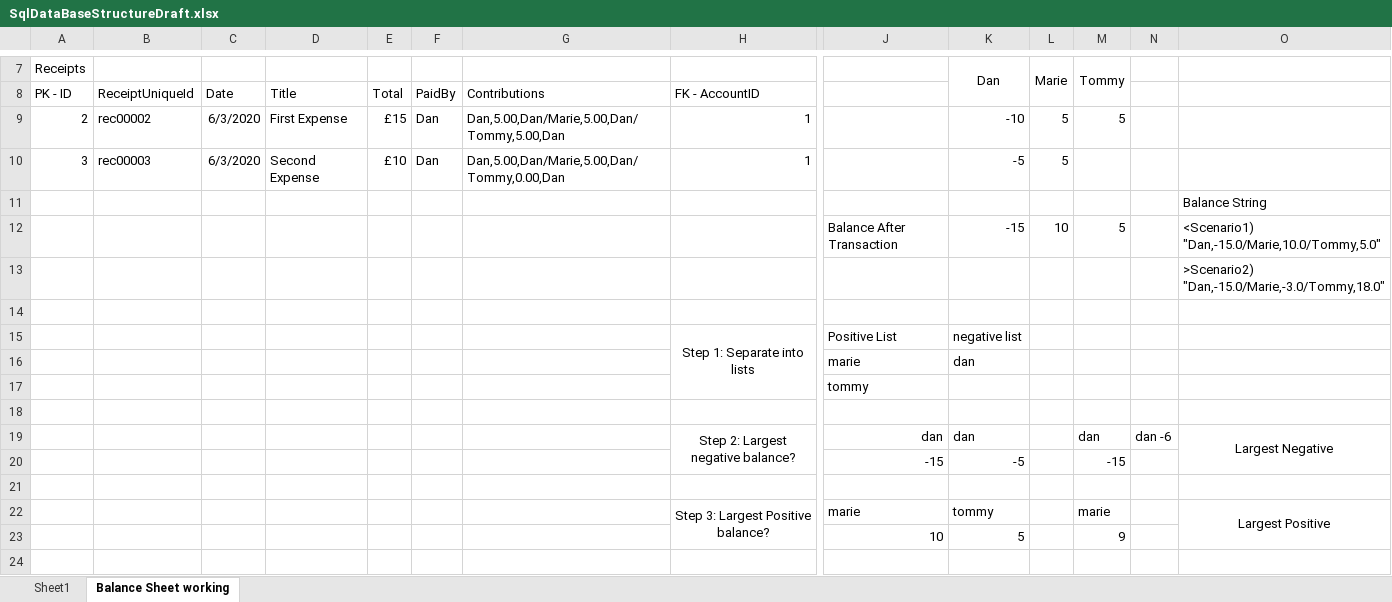
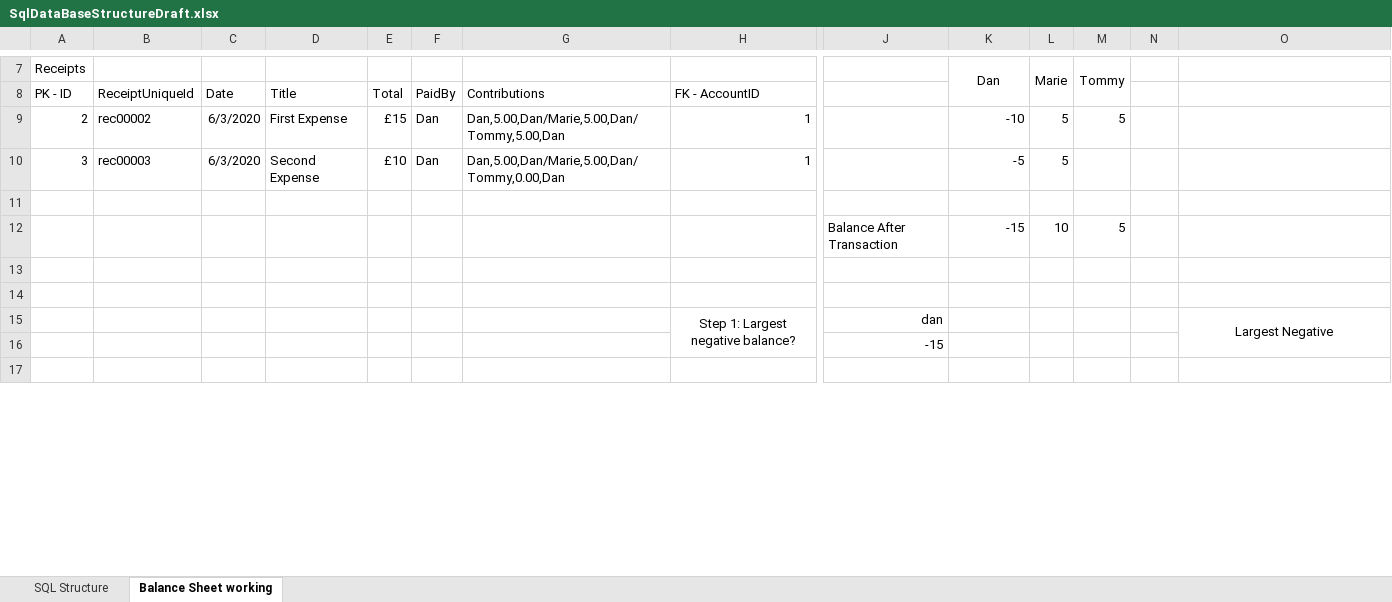
Before and after one commit to Danau5tin/Easy-Split-Android-App, an Excel workbook: Workings/SqlDataBaseStructureDraft.xlsx, sheet Balance Sheet working, drawn as a sheet; only a part is shown, gaps mark what is left out; values as stored, in another font and other column widths than the file's, no borders; removed rows and columns are numbered as before the commit, all else as after; rows hold the shown columns only; the diff covers the shown part only; the diff names each change by its address in the sheet, - before the commit and + after, or states it on an @@ line.

```diff
--- a/Workings/SqlDataBaseStructureDraft.xlsx (sheet Balance Sheet working)
+++ b/Workings/SqlDataBaseStructureDraft.xlsx (sheet Balance Sheet working)
-sheet tab: Sheet1
+sheet tab: SQL Structure
-row 11:  |  |  |  |  |  |  |  |  |  |  |  |  | Balance String
-row 12:  |  |  |  |  |  |  |  | Balance After Transaction | -15 | 10 | 5 |  | <Scenario1) "Dan,-15.0/Marie,10.0/Tommy,5.0"
-row 13:  |  |  |  |  |  |  |  |  |  |  |  |  | >Scenario2) "Dan,-15.0/Marie,-3.0/Tommy,18.0"
-row 15:  |  |  |  |  |  |  | Step 1: Separate into lists | Positive List | negative list
-row 16:  |  |  |  |  |  |  |  | marie | dan
-row 17:  |  |  |  |  |  |  |  | tommy
+row 12:  |  |  |  |  |  |  |  | Balance After Transaction | -15 | 10 | 5
-row 19:  |  |  |  |  |  |  | Step 2: Largest negative balance? | dan | dan |  | dan | dan -6 | Largest Negative
-row 20:  |  |  |  |  |  |  |  | -15 | -5 |  | -15
-row 22:  |  |  |  |  |  |  | Step 3: Largest Positive balance? | marie | tommy |  | marie |  | Largest Positive
-row 23:  |  |  |  |  |  |  |  | 10 | 5 |  | 9
+row 15:  |  |  |  |  |  |  | Step 1: Largest negative balance? | dan |  |  |  |  | Largest Negative
+row 16:  |  |  |  |  |  |  |  | -15
```
Also changed, not shown: 6 added rows, 4 removed rows, 4 edited cells and merged cells elsewhere in this sheet, sheet SQL Structure, 8 other files.
